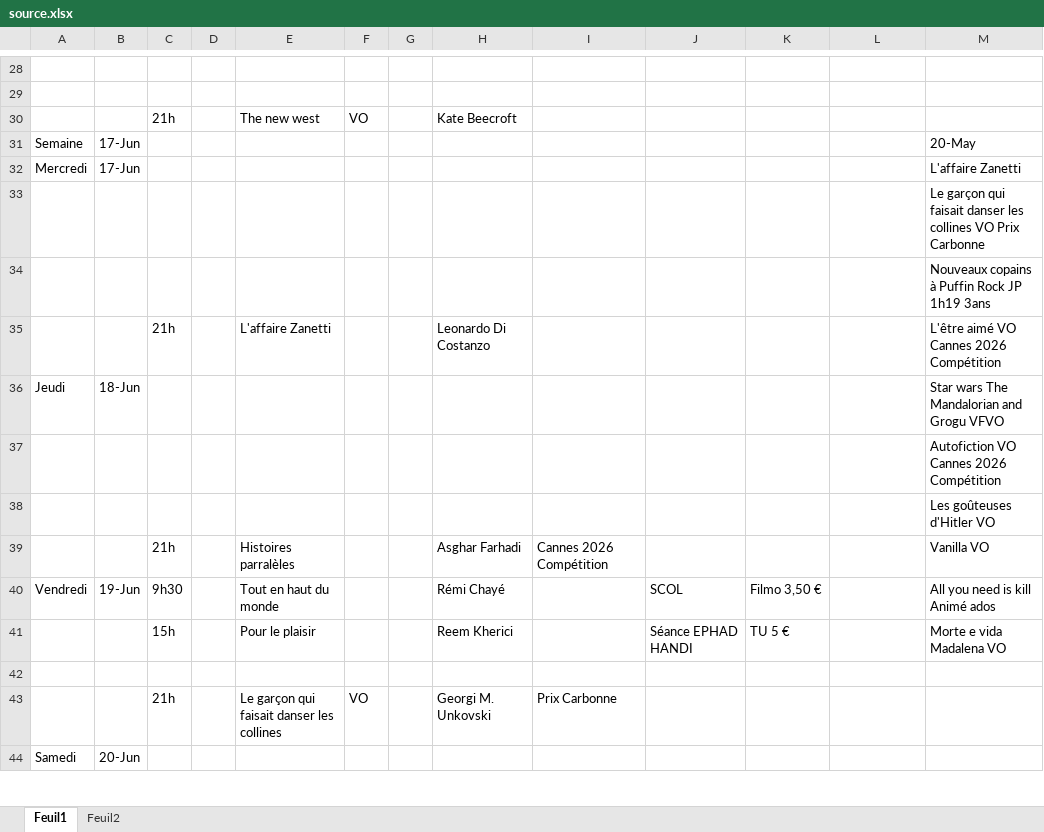
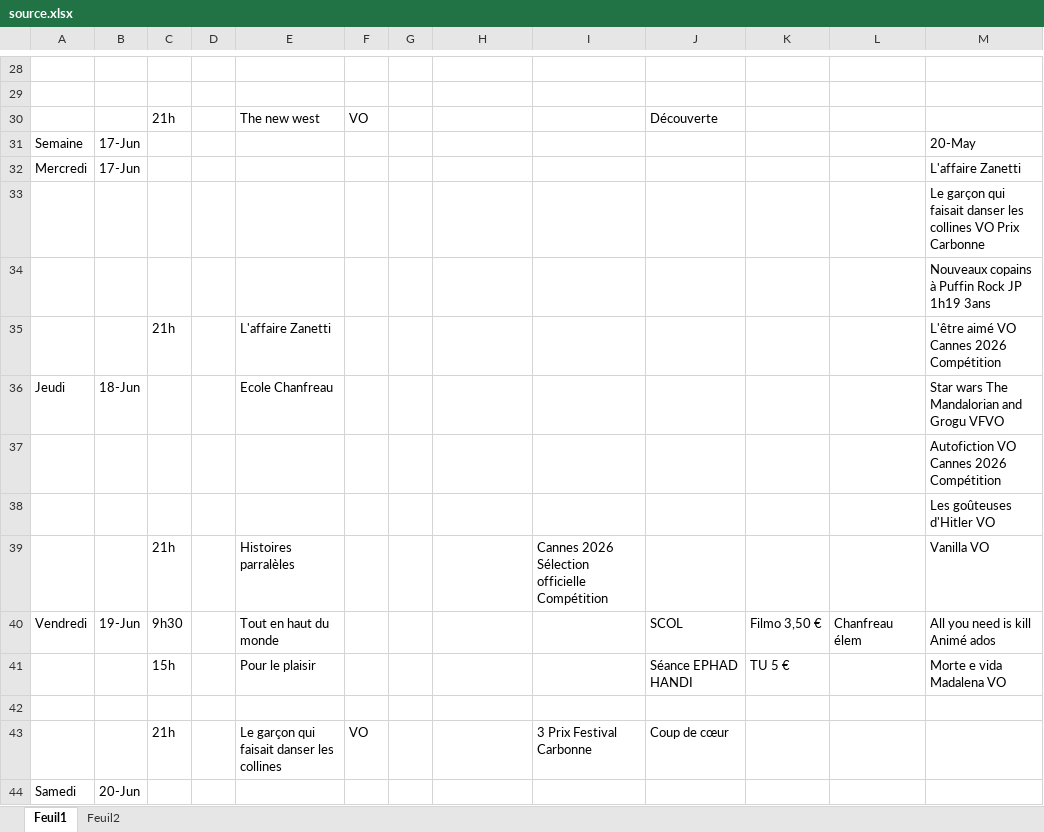
Before and after one commit to Cinecarbonne/site, an Excel workbook: outils/input/source.xlsx, sheet Feuil1, drawn as a sheet; only a part is shown, gaps mark what is left out; values as stored, in another font and other column widths than the file's, no cell formats; the diff covers the shown part only; the diff names each change by its address in the sheet, - before the commit and + after, or states it on an @@ line.

```diff
--- a/outils/input/source.xlsx (sheet Feuil1)
+++ b/outils/input/source.xlsx (sheet Feuil1)
-H30: Kate Beecroft
+H30: (empty)
-J30: (empty)
+J30: Découverte
-H35: Leonardo Di Costanzo
+H35: (empty)
-E36: (empty)
+E36: Ecole Chanfreau
-H39: Asghar Farhadi
+H39: (empty)
-I39: Cannes 2026 Compétition
+I39: Cannes 2026 Sélection officielle Compétition
-H40: Rémi Chayé
+H40: (empty)
-L40: (empty)
+L40: Chanfreau élem
-H41: Reem Kherici
+H41: (empty)
-H43: Georgi M. Unkovski
+H43: (empty)
-I43: Prix Carbonne
+I43: 3 Prix Festival Carbonne
-J43: (empty)
+J43: Coup de cœur
```
Also changed, not shown: 3 added rows, 2 removed rows and 72 edited cells elsewhere in this sheet, cell formats, 1 other file.
